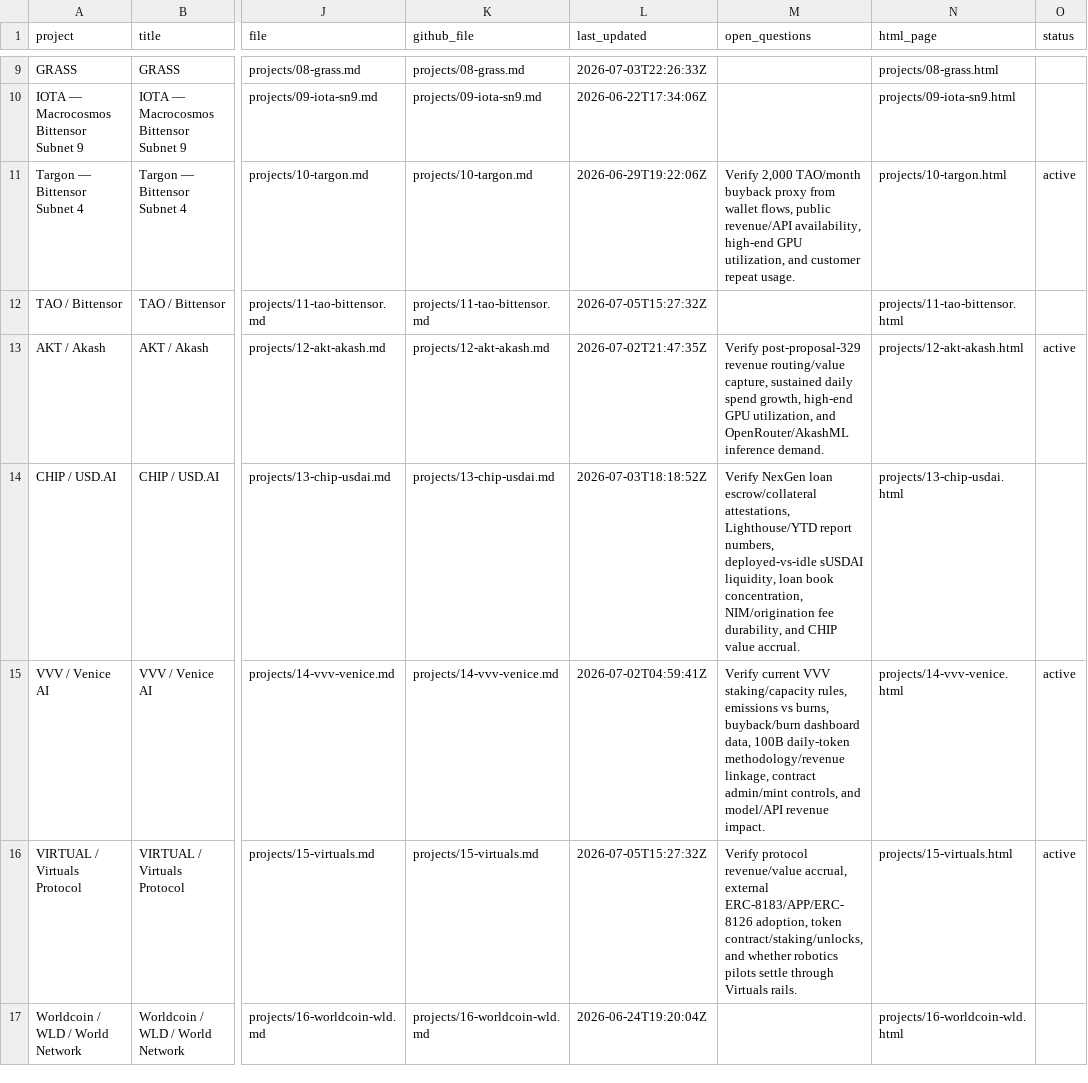
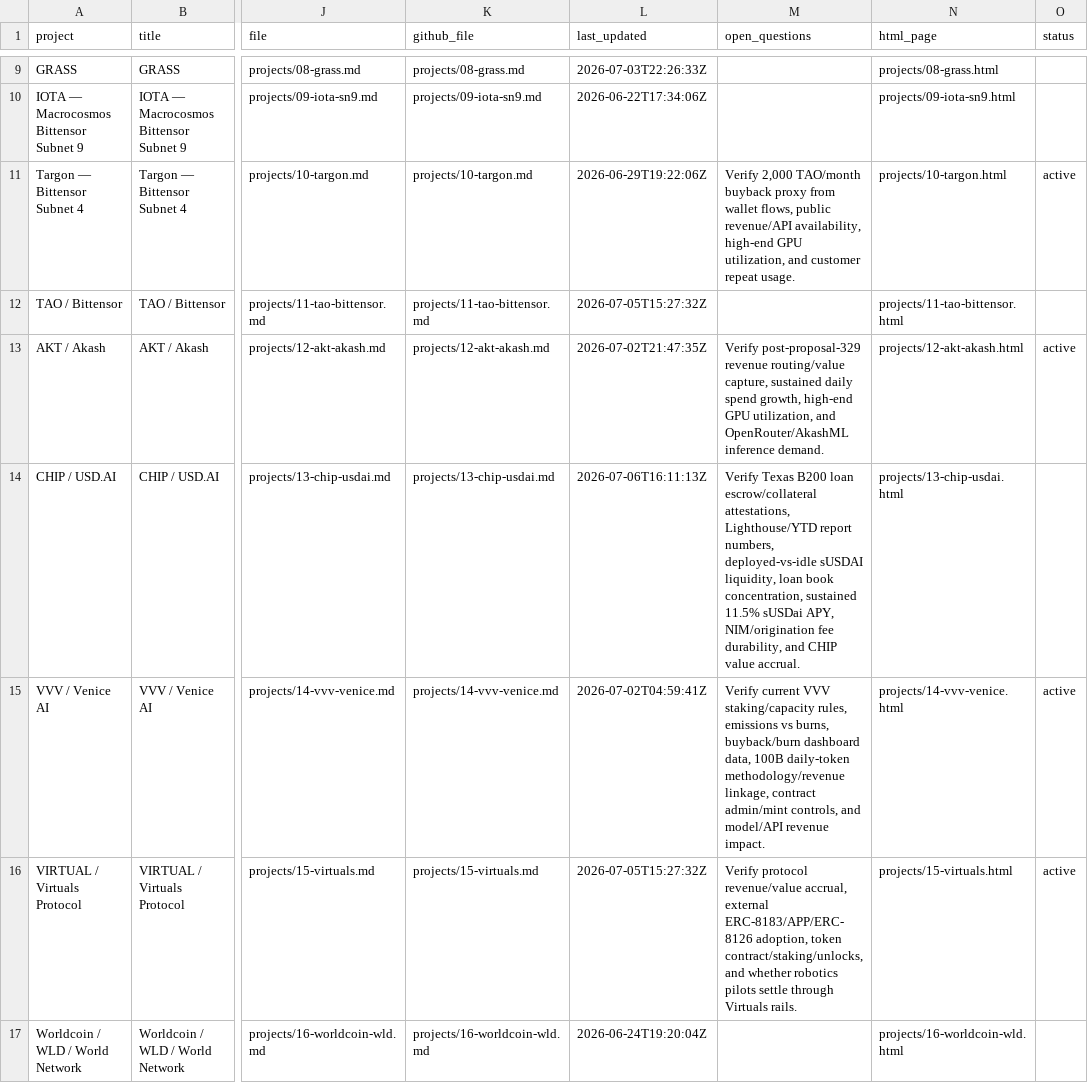
Before and after one commit to iopo545454-del/project-watchlist, a CSV file: index.csv, drawn as a sheet; only a part is shown, gaps mark what is left out; the diff names each change by its address in the sheet, - before the commit and + after, or states it on an @@ line.

Commit message:
Update project watchlist scans

```diff
--- a/index.csv
+++ b/index.csv
-L14 (last_updated): 2026-07-03T18:18:52Z
+L14 (last_updated): 2026-07-06T16:11:13Z
-M14 (open_questions): Verify NexGen loan escrow/collateral attestations, Lighthouse/YTD report numbers, deployed-vs-idle sUSDAI liquidity, loan book concentration, NIM/origination fee…
+M14 (open_questions): Verify Texas B200 loan escrow/collateral attestations, Lighthouse/YTD report numbers, deployed-vs-idle sUSDAI liquidity, loan book concentration, sustained 11.5% sUSDai APY, NIM/origination fee…
```
Also changed, not shown: 6 other files.
